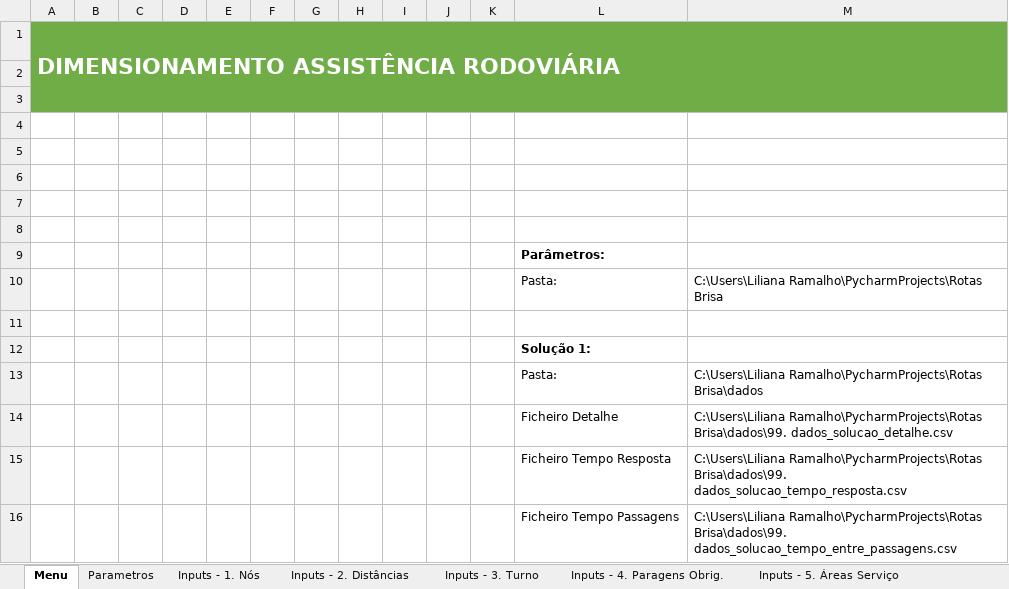
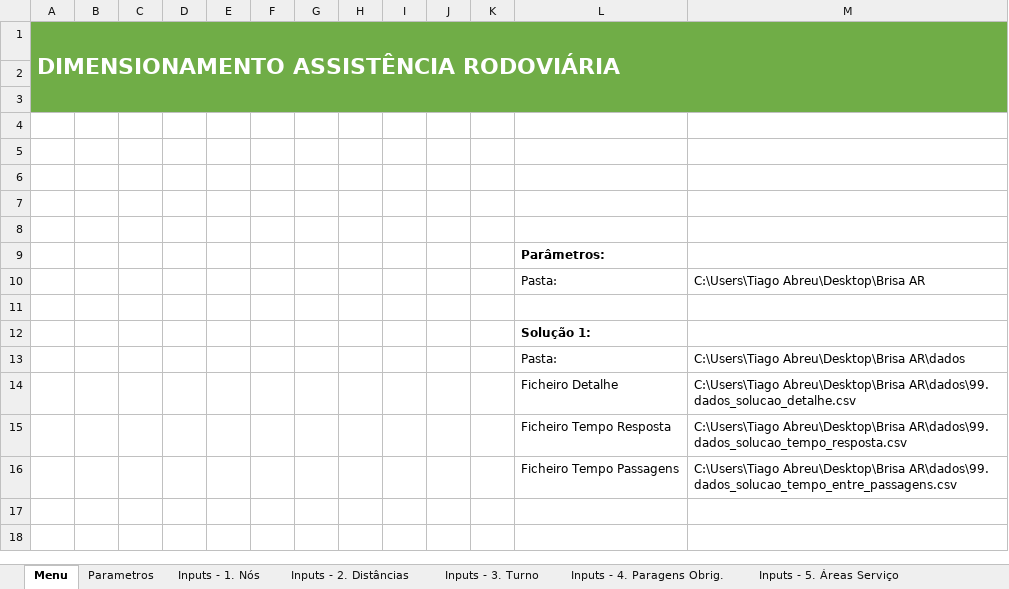
Before and after one commit to lilianaarramalho/BRISA_ROTAS, an Excel workbook: Dimensionamento AR_Detalhe_20210902.xlsm, sheet Menu, drawn as a sheet; values as stored, in another font and other column widths than the file's, no borders; charts and pictures not drawn; the diff names each change by its address in the sheet, - before the commit and + after, or states it on an @@ line.

```diff
--- a/Dimensionamento AR_Detalhe_20210902.xlsm (sheet Menu)
+++ b/Dimensionamento AR_Detalhe_20210902.xlsm (sheet Menu)
-M10: C:\Users\Liliana Ramalho\PycharmProjects\Rotas Brisa
+M10: C:\Users\Tiago Abreu\Desktop\Brisa AR
-M13: C:\Users\Liliana Ramalho\PycharmProjects\Rotas Brisa\dados
+M13: C:\Users\Tiago Abreu\Desktop\Brisa AR\dados
-M14: C:\Users\Liliana Ramalho\PycharmProjects\Rotas Brisa\dados\99. dados_solucao_detalhe.csv
+M14: C:\Users\Tiago Abreu\Desktop\Brisa AR\dados\99. dados_solucao_detalhe.csv
-M15: C:\Users\Liliana Ramalho\PycharmProjects\Rotas Brisa\dados\99. dados_solucao_tempo_resposta.csv
+M15: C:\Users\Tiago Abreu\Desktop\Brisa AR\dados\99. dados_solucao_tempo_resposta.csv
-M16: C:\Users\Liliana Ramalho\PycharmProjects\Rotas Brisa\dados\99. dados_solucao_tempo_entre_passagens.csv
+M16: C:\Users\Tiago Abreu\Desktop\Brisa AR\dados\99. dados_solucao_tempo_entre_passagens.csv
```
Also changed, not shown: sheet Dados Solução Carro 1, sheet Mapa visual_1, sheet 04. pausas obrigatorias, sheet Inputs - 4. Paragens Obrig., sheet Parametros, hidden cells, charts or pictures, 7 other files.
